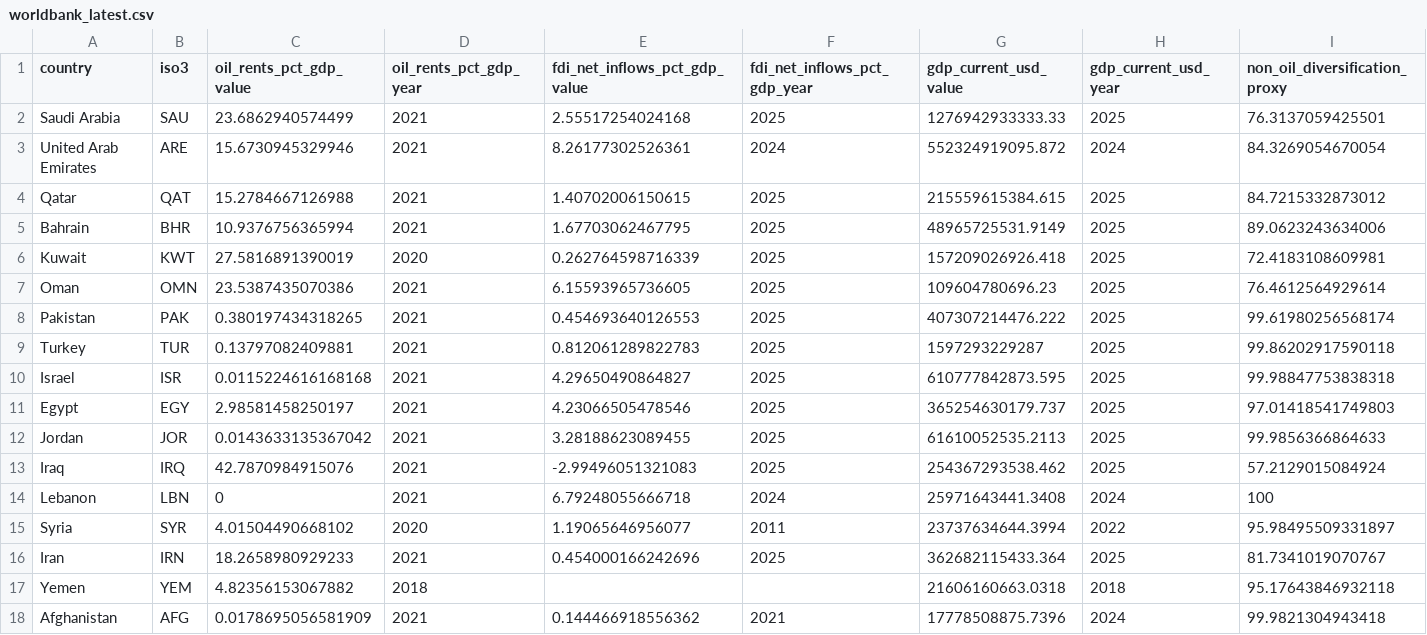
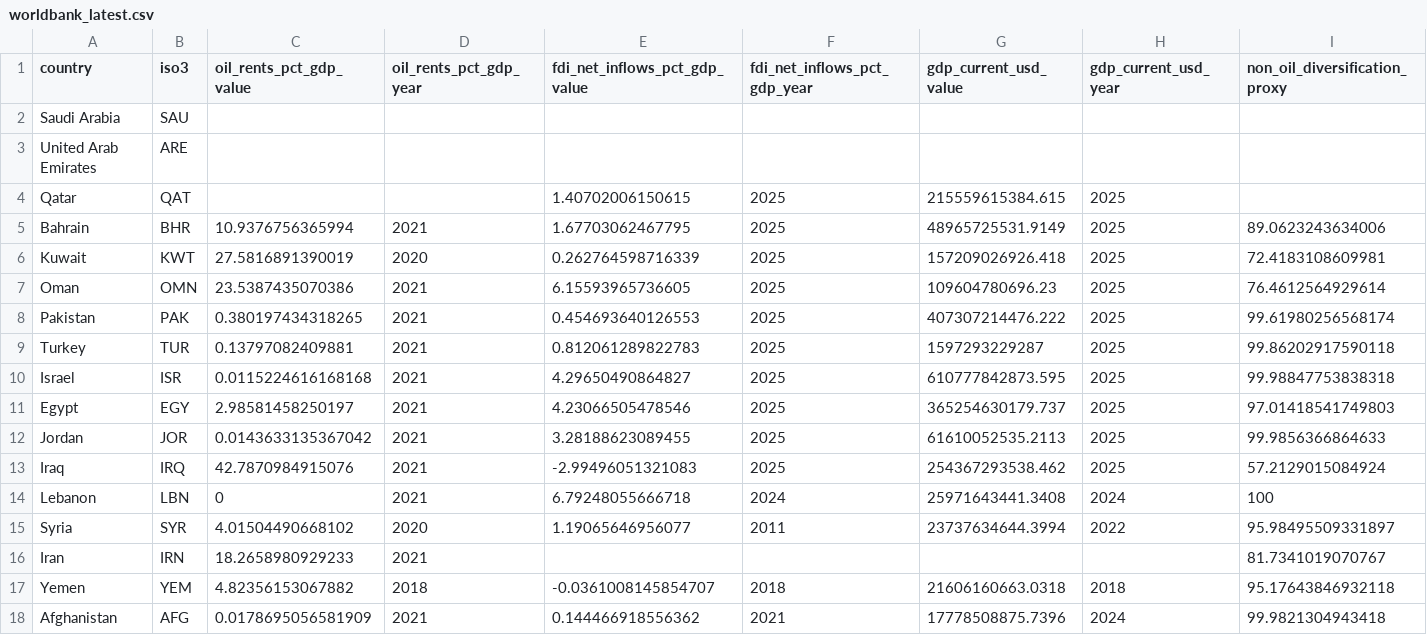
Before and after one commit to rafaywaqar2004-lang/oaqjp-final-project-emb-ai, a CSV file: data/worldbank/worldbank_latest.csv, drawn as a sheet.

```diff
--- a/data/worldbank/worldbank_latest.csv
+++ b/data/worldbank/worldbank_latest.csv
@@ -1,5 +1,5 @@
 country,iso3,oil_rents_pct_gdp_value,oil_rents_pct_gdp_year,fdi_net_inflows_pct_gdp_value,fdi_net_inflows_pct_gdp_year,gdp_current_usd_value,gdp_current_usd_year,non_oil_diversification_proxy
-Saudi Arabia,SAU,23.6862940574499,2021,2.55517254024168,2025,1276942933333.33,2025,76.3137059425501
-United Arab Emirates,ARE,15.6730945329946,2021,8.26177302526361,2024,552324919095.872,2024,84.3269054670054
-Qatar,QAT,15.2784667126988,2021,1.40702006150615,2025,215559615384.615,2025,84.7215332873012
+Saudi Arabia,SAU,,,,,,,
+United Arab Emirates,ARE,,,,,,,
+Qatar,QAT,,,1.40702006150615,2025,215559615384.615,2025,
 Bahrain,BHR,10.9376756365994,2021,1.67703062467795,2025,48965725531.9149,2025,89.0623243634006
@@ -15,4 +15,4 @@ Lebanon,LBN,0,2021,6.79248055666718,2024,25971643441.3408,2024,100
 Syria,SYR,4.01504490668102,2020,1.19065646956077,2011,23737634644.3994,2022,95.98495509331897
-Iran,IRN,18.2658980929233,2021,0.454000166242696,2025,362682115433.364,2025,81.7341019070767
-Yemen,YEM,4.82356153067882,2018,,,21606160663.0318,2018,95.17643846932118
+Iran,IRN,18.2658980929233,2021,,,,,81.7341019070767
+Yemen,YEM,4.82356153067882,2018,-0.0361008145854707,2018,21606160663.0318,2018,95.17643846932118
 Afghanistan,AFG,0.0178695056581909,2021,0.144466918556362,2021,17778508875.7396,2024,99.9821304943418
```
Also changed, not shown: data/computed/composite_scores.csv, data/computed/composite_scores_history.csv, 1 other file.
